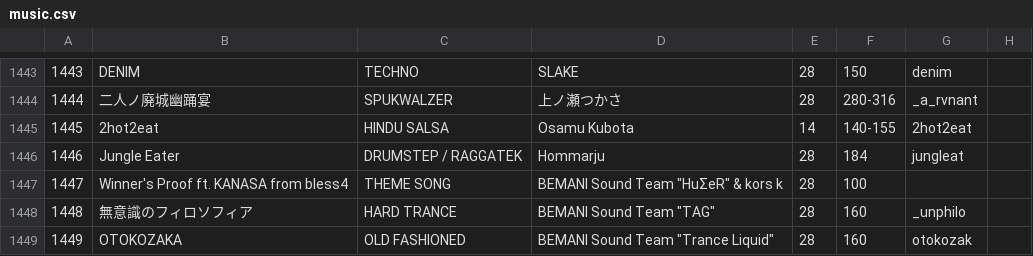
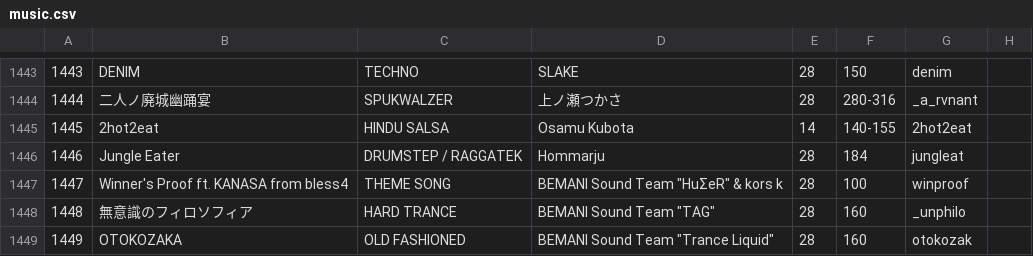
Before and after one commit to syota0304/IIDX_Viewer, a CSV file: 28/music.csv, drawn as a sheet; only a part is shown, gaps mark what is left out.

```diff
--- a/28/music.csv
+++ b/28/music.csv
@@ -1446,3 +1446,3 @@
 1446,Jungle Eater,DRUMSTEP / RAGGATEK,Hommarju,28,184,jungleat,
-1447,Winner's Proof ft. KANASA from bless4,THEME SONG,"BEMANI Sound Team ""HuΣeR"" & kors k",28,100,,
+1447,Winner's Proof ft. KANASA from bless4,THEME SONG,"BEMANI Sound Team ""HuΣeR"" & kors k",28,100,winproof,
 1448,無意識のフィロソフィア,HARD TRANCE,"BEMANI Sound Team ""TAG""",28,160,_unphilo,
```
Also changed, not shown: 28/dp.csv, 1 other file.
